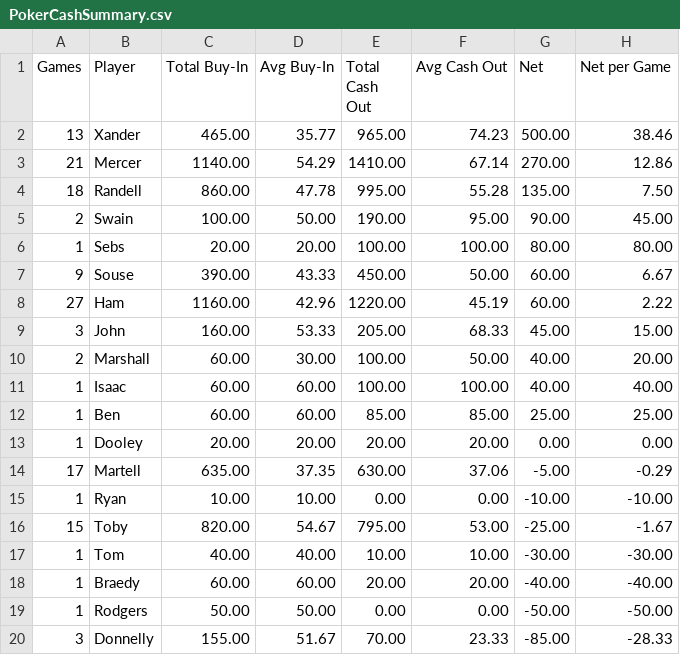
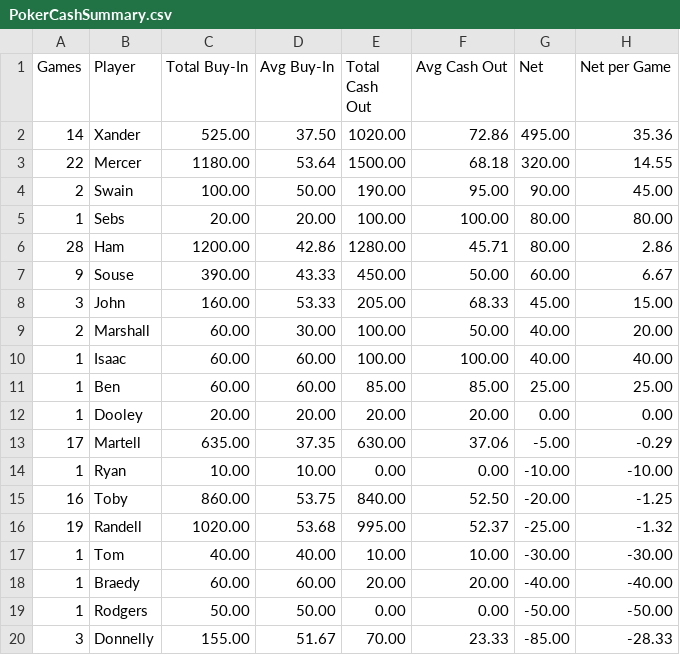
Before and after one commit to zcoffey7/poker-dashboard, a CSV file: stats/PokerCashSummary.csv, drawn as a sheet; only a part is shown; the diff covers the shown part only.

```diff
--- a/stats/PokerCashSummary.csv
+++ b/stats/PokerCashSummary.csv
@@ -1,9 +1,8 @@
 Games,Player,Total Buy-In,Avg Buy-In,Total Cash Out,Avg Cash Out,Net,Net per Game
-13,Xander,465.00,35.77,965.00,74.23,500.00,38.46
-21,Mercer,1140.00,54.29,1410.00,67.14,270.00,12.86
-18,Randell,860.00,47.78,995.00,55.28,135.00,7.50
+14,Xander,525.00,37.50,1020.00,72.86,495.00,35.36
+22,Mercer,1180.00,53.64,1500.00,68.18,320.00,14.55
 2,Swain,100.00,50.00,190.00,95.00,90.00,45.00
 1,Sebs,20.00,20.00,100.00,100.00,80.00,80.00
+28,Ham,1200.00,42.86,1280.00,45.71,80.00,2.86
 9,Souse,390.00,43.33,450.00,50.00,60.00,6.67
-27,Ham,1160.00,42.96,1220.00,45.19,60.00,2.22
 3,John,160.00,53.33,205.00,68.33,45.00,15.00
@@ -15,3 +14,4 @@ Games,Player,Total Buy-In,Avg Buy-In,Total Cash Out,Avg Cash Out,Net,Net per Gam
 1,Ryan,10.00,10.00,0.00,0.00,-10.00,-10.00
-15,Toby,820.00,54.67,795.00,53.00,-25.00,-1.67
+16,Toby,860.00,53.75,840.00,52.50,-20.00,-1.25
+19,Randell,1020.00,53.68,995.00,52.37,-25.00,-1.32
 1,Tom,40.00,40.00,10.00,10.00,-30.00,-30.00
```
Also changed, not shown: 18 edited cells elsewhere in this file, stats/PokerSummary.csv, 1 other file.
